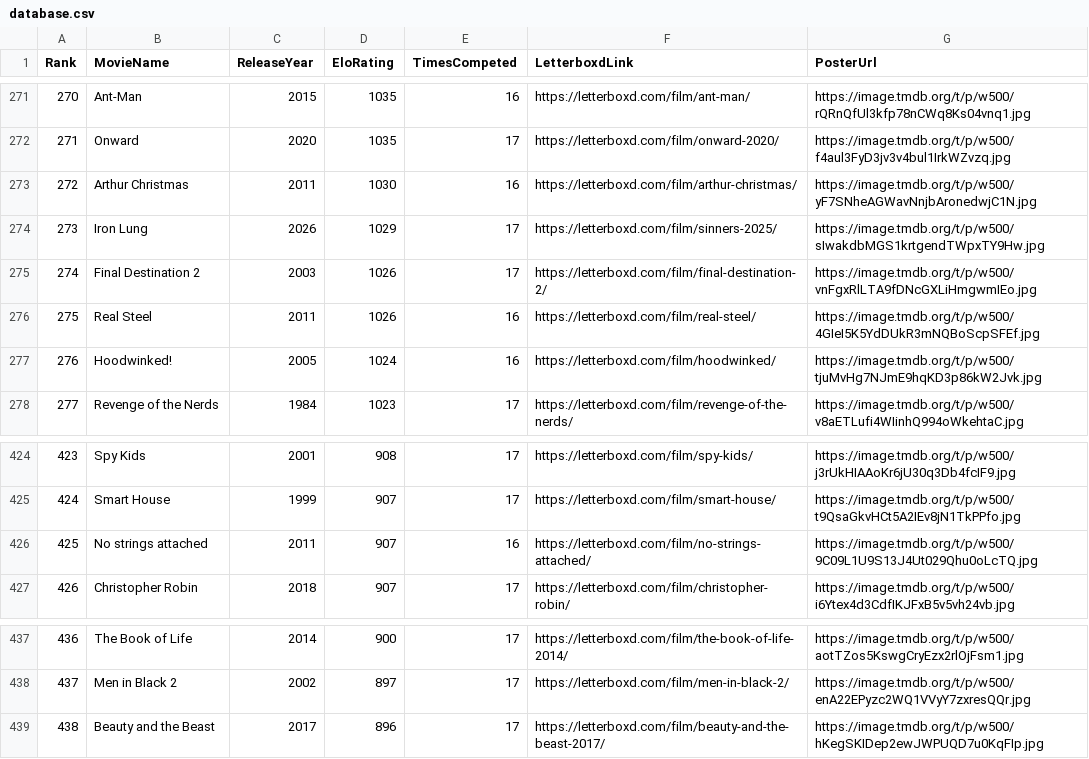
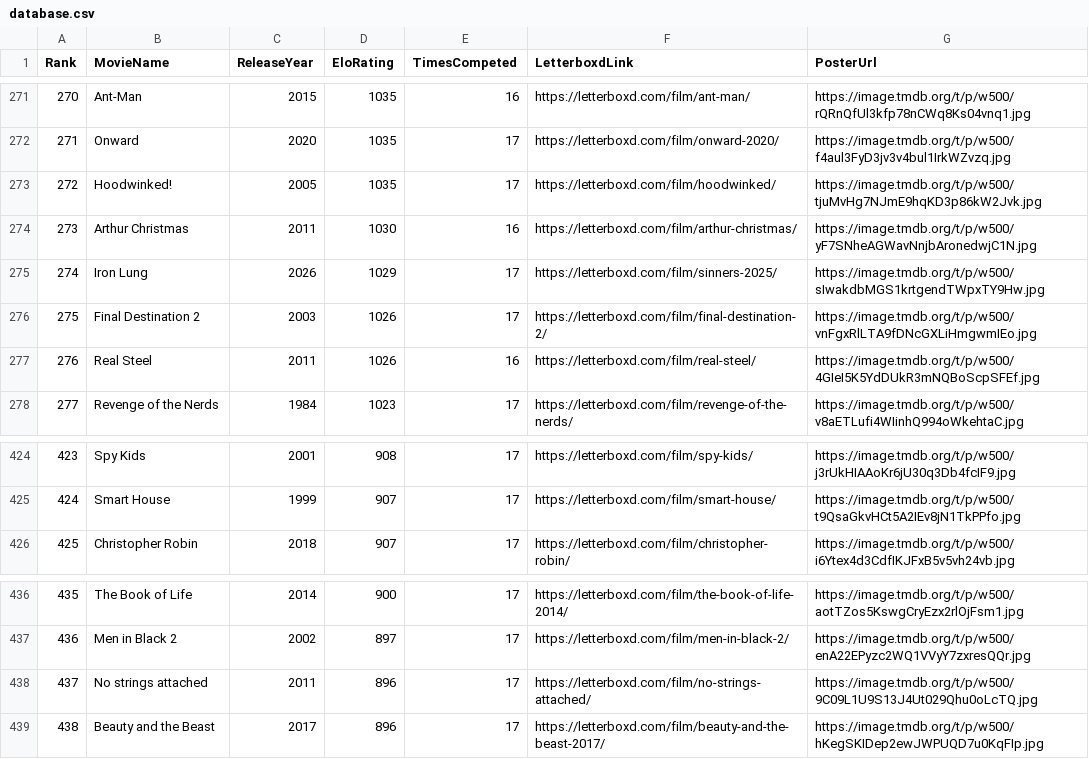
Before and after one commit to TheEverythingologist/MovieRankingWebsite, a CSV file: src/data/database.csv, drawn as a sheet; only a part is shown, gaps mark what is left out; removed rows and columns are numbered as before the commit, all else as after; the diff names each change by its address in the sheet, - before the commit and + after, or states it on an @@ line.

Commit message:
Update rankings: Hoodwinked! beat No strings attached

```diff
--- a/src/data/database.csv
+++ b/src/data/database.csv
+row 273: 272 | Hoodwinked! | 2005 | 1035 | 17 | https://letterboxd.com/film/hoodwinked/ | https://image.tmdb.org/t/p/w500/tjuMvHg7NJmE9hqKD3p86kW2Jvk.jpg
@@ column A (Rank) renumbered between rows 274 and 437 @@
-row 277: 276 | Hoodwinked! | 2005 | 1024 | 16 | https://letterboxd.com/film/hoodwinked/ | https://image.tmdb.org/t/p/w500/tjuMvHg7NJmE9hqKD3p86kW2Jvk.jpg
-row 426: 425 | No strings attached | 2011 | 907 | 16 | https://letterboxd.com/film/no-strings-attached/ | https://image.tmdb.org/t/p/w500/9C09L1U9S13J4Ut029Qhu0oLcTQ.jpg
+row 438: 437 | No strings attached | 2011 | 896 | 17 | https://letterboxd.com/film/no-strings-attached/ | https://image.tmdb.org/t/p/w500/9C09L1U9S13J4Ut029Qhu0oLcTQ.jpg
```
